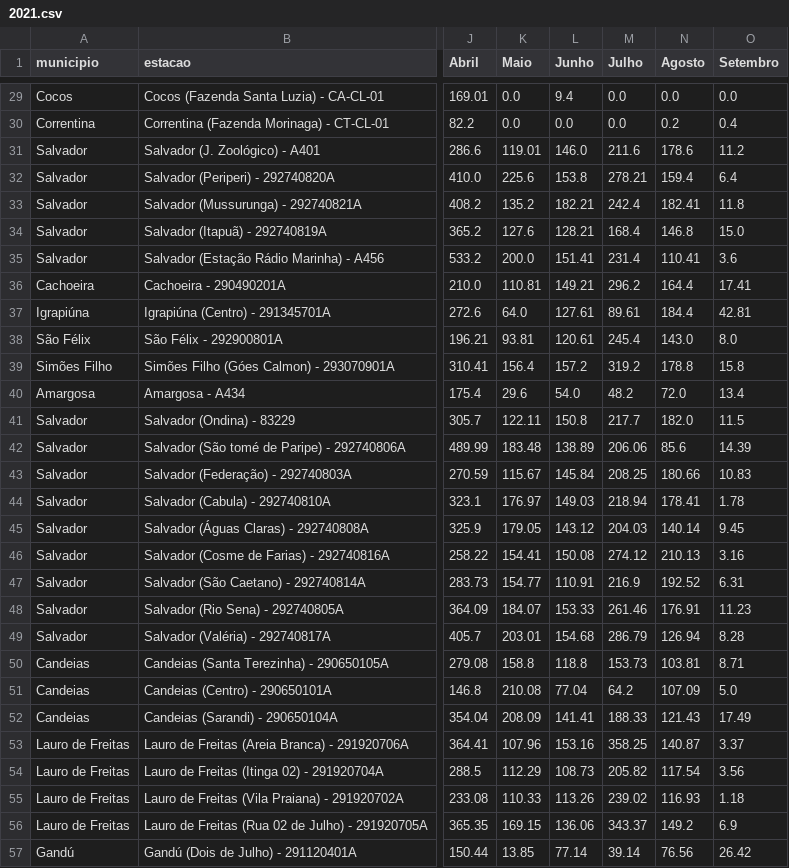
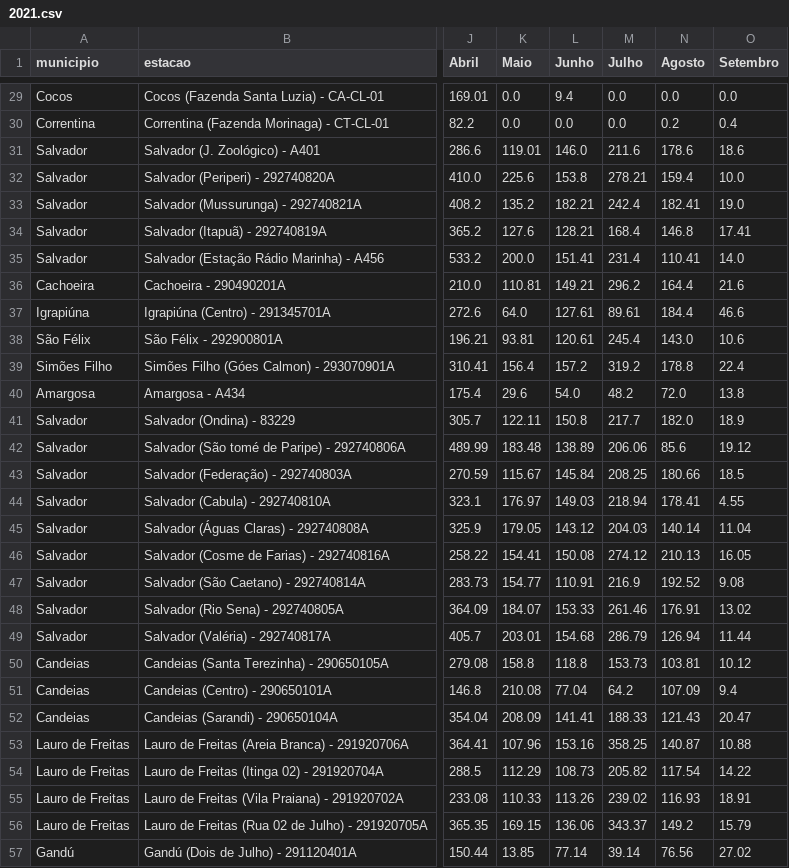
Before and after one commit to SantiagoAmaral/monitoramento1, a CSV file: dados/mensal/2021.csv, drawn as a sheet; only a part is shown, gaps mark what is left out; the diff covers the shown part only; the diff names each change by its address in the sheet, - before the commit and + after, or states it on an @@ line.

Commit message:
Add files via upload

```diff
--- a/dados/mensal/2021.csv
+++ b/dados/mensal/2021.csv
-O31 (Setembro): 11.2
+O31 (Setembro): 18.6
-O32 (Setembro): 6.4
+O32 (Setembro): 10.0
-O33 (Setembro): 11.8
+O33 (Setembro): 19.0
-O34 (Setembro): 15.0
+O34 (Setembro): 17.41
-O35 (Setembro): 3.6
+O35 (Setembro): 14.0
-O36 (Setembro): 17.41
+O36 (Setembro): 21.6
-O37 (Setembro): 42.81
+O37 (Setembro): 46.6
-O38 (Setembro): 8.0
+O38 (Setembro): 10.6
-O39 (Setembro): 15.8
+O39 (Setembro): 22.4
-O40 (Setembro): 13.4
+O40 (Setembro): 13.8
-O41 (Setembro): 11.5
+O41 (Setembro): 18.9
-O42 (Setembro): 14.39
+O42 (Setembro): 19.12
-O43 (Setembro): 10.83
+O43 (Setembro): 18.5
-O44 (Setembro): 1.78
+O44 (Setembro): 4.55
-O45 (Setembro): 9.45
+O45 (Setembro): 11.04
-O46 (Setembro): 3.16
+O46 (Setembro): 16.05
-O47 (Setembro): 6.31
+O47 (Setembro): 9.08
-O48 (Setembro): 11.23
+O48 (Setembro): 13.02
-O49 (Setembro): 8.28
+O49 (Setembro): 11.44
-O50 (Setembro): 8.71
+O50 (Setembro): 10.12
-O51 (Setembro): 5.0
+O51 (Setembro): 9.4
-O52 (Setembro): 17.49
+O52 (Setembro): 20.47
-O53 (Setembro): 3.37
+O53 (Setembro): 10.88
-O54 (Setembro): 3.56
+O54 (Setembro): 14.22
-O55 (Setembro): 1.18
+O55 (Setembro): 18.91
-O56 (Setembro): 6.9
+O56 (Setembro): 15.79
-O57 (Setembro): 26.42
+O57 (Setembro): 27.02
```
Also changed, not shown: 28 edited cells elsewhere in this file.
